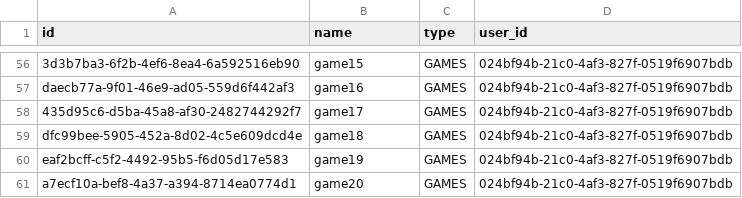
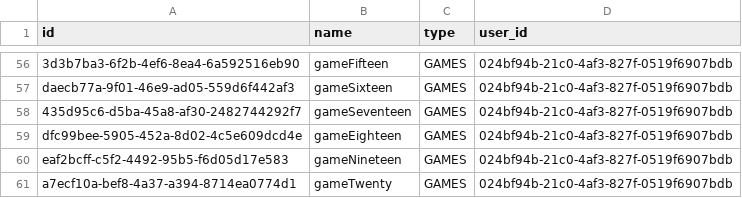
Before and after one commit to ryan13mt/RSDemo, a CSV file: service/src/main/resources/db/init/initial-data-product.csv, drawn as a sheet; only a part is shown, gaps mark what is left out; the diff covers the shown part only; the diff names each change by its address in the sheet, - before the commit and + after, or states it on an @@ line.

```diff
--- a/service/src/main/resources/db/init/initial-data-product.csv
+++ b/service/src/main/resources/db/init/initial-data-product.csv
-B56 (name): game15
+B56 (name): gameFifteen
-B57 (name): game16
+B57 (name): gameSixteen
-B58 (name): game17
+B58 (name): gameSeventeen
-B59 (name): game18
+B59 (name): gameEighteen
-B60 (name): game19
+B60 (name): gameNineteen
-B61 (name): game20
+B61 (name): gameTwenty
```
Also changed, not shown: 54 edited cells elsewhere in this file, 9 other files.
